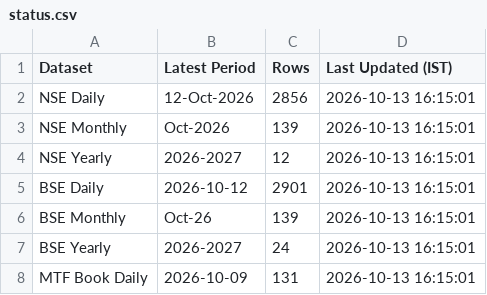
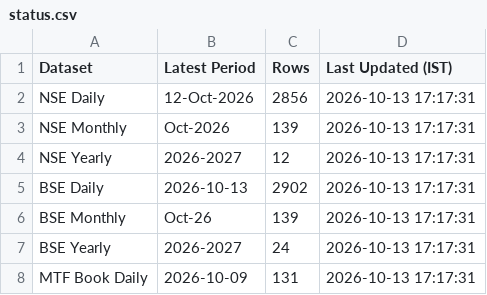
Before and after one commit to Vaibhav130195/NSE-F-O-Turnover-Data, a CSV file: status.csv, drawn as a sheet.

Commit message:
Update status.csv

```diff
--- a/status.csv
+++ b/status.csv
@@ -1,8 +1,8 @@
 Dataset,Latest Period,Rows,Last Updated (IST)
-NSE Daily,12-Oct-2026,2856,2026-10-13 16:15:01
-NSE Monthly,Oct-2026,139,2026-10-13 16:15:01
-NSE Yearly,2026-2027,12,2026-10-13 16:15:01
-BSE Daily,2026-10-12,2901,2026-10-13 16:15:01
-BSE Monthly,Oct-26,139,2026-10-13 16:15:01
-BSE Yearly,2026-2027,24,2026-10-13 16:15:01
-MTF Book Daily,2026-10-09,131,2026-10-13 16:15:01
+NSE Daily,12-Oct-2026,2856,2026-10-13 17:17:31
+NSE Monthly,Oct-2026,139,2026-10-13 17:17:31
+NSE Yearly,2026-2027,12,2026-10-13 17:17:31
+BSE Daily,2026-10-13,2902,2026-10-13 17:17:31
+BSE Monthly,Oct-26,139,2026-10-13 17:17:31
+BSE Yearly,2026-2027,24,2026-10-13 17:17:31
+MTF Book Daily,2026-10-09,131,2026-10-13 17:17:31
```
